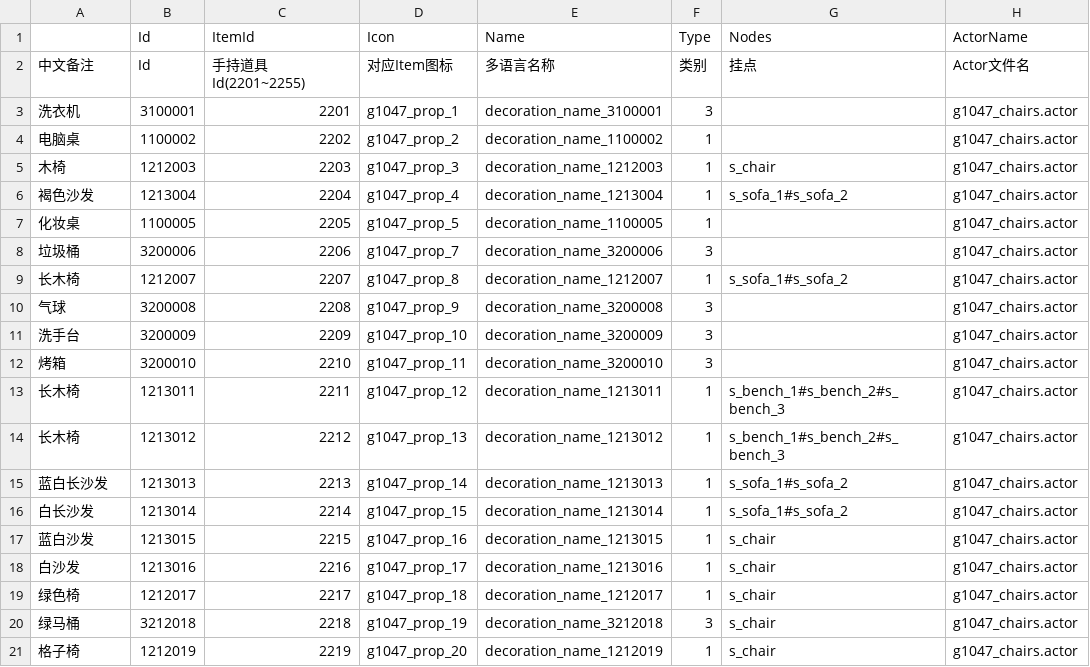
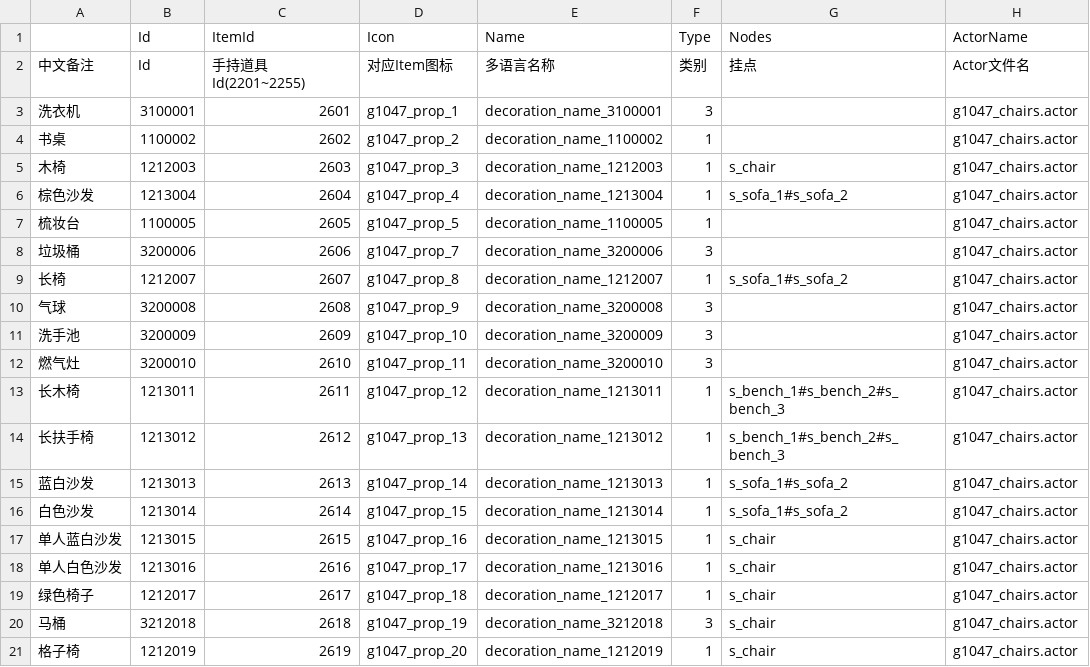
Before and after one commit to heliaoyuan10086/Game, a CSV file: BlockCity/setting/decoration.csv, drawn as a sheet; only a part is shown; the diff covers the shown part only; the diff names each change by its address in the sheet, - before the commit and + after, or states it on an @@ line.

```diff
--- a/BlockCity/setting/decoration.csv
+++ b/BlockCity/setting/decoration.csv
-C3 (ItemId): 2201
+C3 (ItemId): 2601
-A4: 电脑桌
+A4: 书桌
-C4 (ItemId): 2202
+C4 (ItemId): 2602
-C5 (ItemId): 2203
+C5 (ItemId): 2603
-A6: 褐色沙发
+A6: 棕色沙发
-C6 (ItemId): 2204
+C6 (ItemId): 2604
-A7: 化妆桌
+A7: 梳妆台
-C7 (ItemId): 2205
+C7 (ItemId): 2605
-C8 (ItemId): 2206
+C8 (ItemId): 2606
-A9: 长木椅
+A9: 长椅
-C9 (ItemId): 2207
+C9 (ItemId): 2607
-C10 (ItemId): 2208
+C10 (ItemId): 2608
-A11: 洗手台
+A11: 洗手池
-C11 (ItemId): 2209
+C11 (ItemId): 2609
-A12: 烤箱
+A12: 燃气灶
-C12 (ItemId): 2210
+C12 (ItemId): 2610
-C13 (ItemId): 2211
+C13 (ItemId): 2611
-A14: 长木椅
+A14: 长扶手椅
-C14 (ItemId): 2212
+C14 (ItemId): 2612
-A15: 蓝白长沙发
+A15: 蓝白沙发
-C15 (ItemId): 2213
+C15 (ItemId): 2613
-A16: 白长沙发
+A16: 白色沙发
-C16 (ItemId): 2214
+C16 (ItemId): 2614
-A17: 蓝白沙发
+A17: 单人蓝白沙发
-C17 (ItemId): 2215
+C17 (ItemId): 2615
-A18: 白沙发
+A18: 单人白色沙发
-C18 (ItemId): 2216
+C18 (ItemId): 2616
-A19: 绿色椅
+A19: 绿色椅子
-C19 (ItemId): 2217
+C19 (ItemId): 2617
-A20: 绿马桶
+A20: 马桶
-C20 (ItemId): 2218
+C20 (ItemId): 2618
-C21 (ItemId): 2219
+C21 (ItemId): 2619
```
Also changed, not shown: 16 edited cells elsewhere in this file, BlockCity/decoration.csv, BlockCity/drawing.csv, 2 other files.
